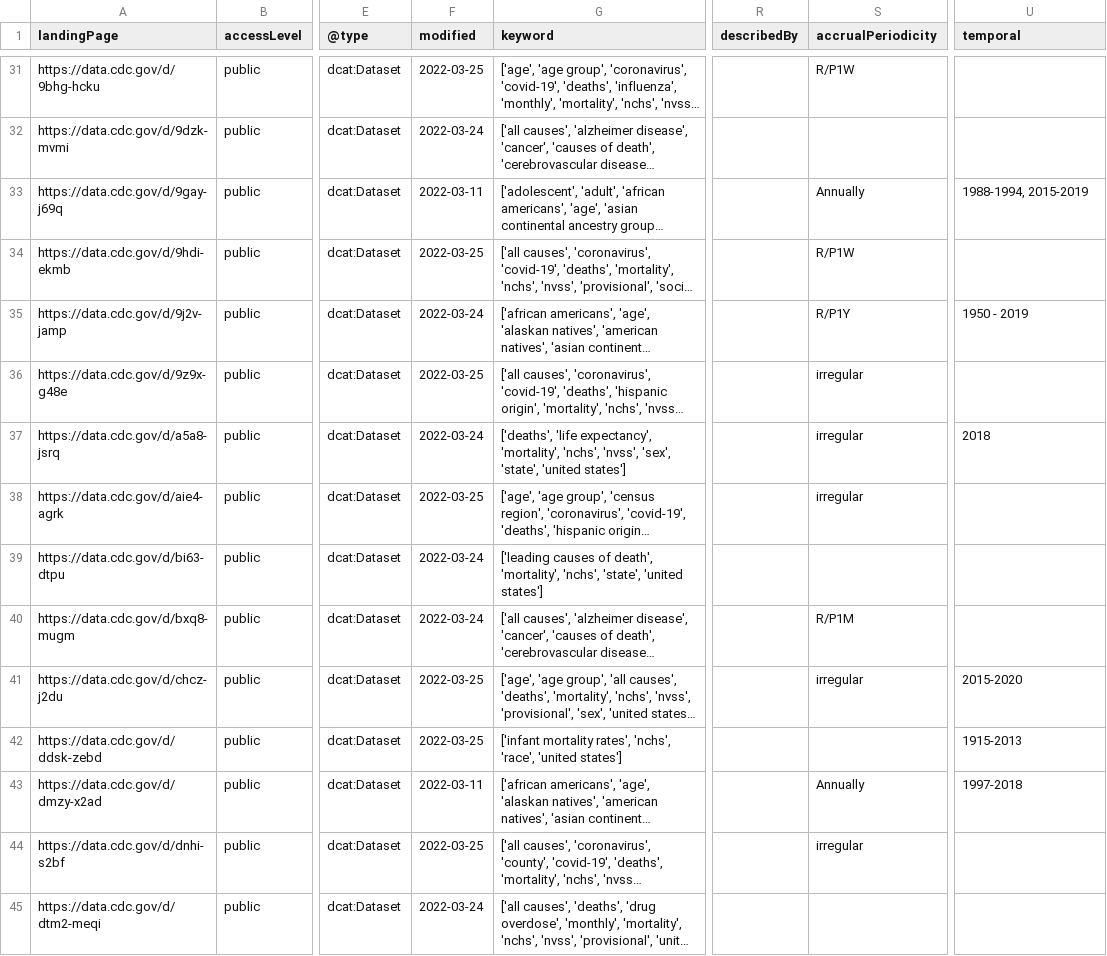
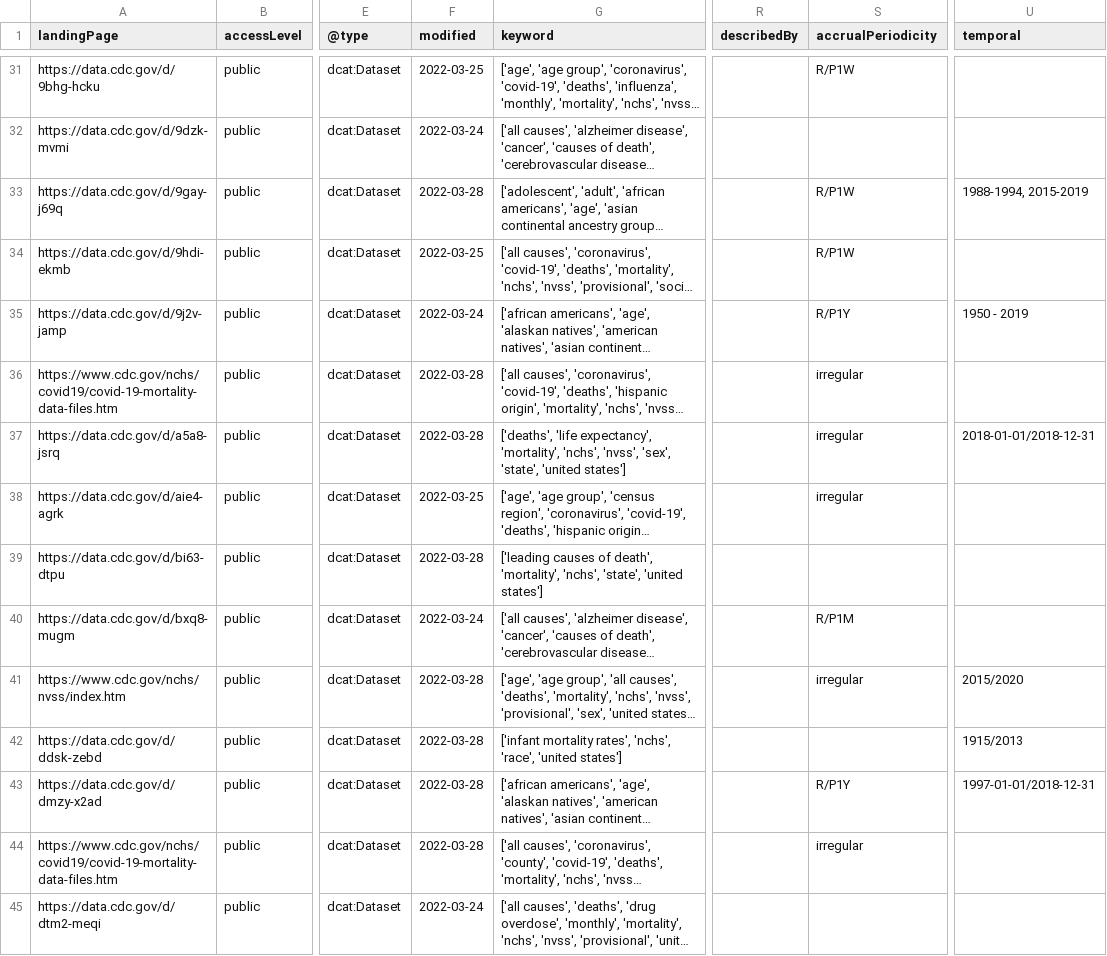
Before and after one commit to thoppe/NCHS-public-metadata-validator, a CSV file: NCHS_raw_datasets.csv, drawn as a sheet; only a part is shown, gaps mark what is left out; long unchanged cells end in …; the diff covers the shown part only; the diff names each change by its address in the sheet, - before the commit and + after, or states it on an @@ line.

```diff
--- a/NCHS_raw_datasets.csv
+++ b/NCHS_raw_datasets.csv
-F33 (modified): 2022-03-11
+F33 (modified): 2022-03-28
-S33 (accrualPeriodicity): Annually
+S33 (accrualPeriodicity): R/P1W
-A36 (landingPage): https://data.cdc.gov/d/9z9x-g48e
+A36 (landingPage): https://www.cdc.gov/nchs/covid19/covid-19-mortality-data-files.htm
-F36 (modified): 2022-03-25
+F36 (modified): 2022-03-28
-F37 (modified): 2022-03-24
+F37 (modified): 2022-03-28
-U37 (temporal): 2018
+U37 (temporal): 2018-01-01/2018-12-31
-F39 (modified): 2022-03-24
+F39 (modified): 2022-03-28
-A41 (landingPage): https://data.cdc.gov/d/chcz-j2du
+A41 (landingPage): https://www.cdc.gov/nchs/nvss/index.htm
-F41:F42 (modified): 2022-03-25
+F41:F42 (modified): 2022-03-28
-U41 (temporal): 2015-2020
+U41 (temporal): 2015/2020
-U42 (temporal): 1915-2013
+U42 (temporal): 1915/2013
-F43 (modified): 2022-03-11
+F43 (modified): 2022-03-28
-S43 (accrualPeriodicity): Annually
+S43 (accrualPeriodicity): R/P1Y
-U43 (temporal): 1997-2018
+U43 (temporal): 1997-01-01/2018-12-31
-A44 (landingPage): https://data.cdc.gov/d/dnhi-s2bf
+A44 (landingPage): https://www.cdc.gov/nchs/covid19/covid-19-mortality-data-files.htm
-F44 (modified): 2022-03-25
+F44 (modified): 2022-03-28
```
Also changed, not shown: 110 edited cells elsewhere in this file, 2 other files.
